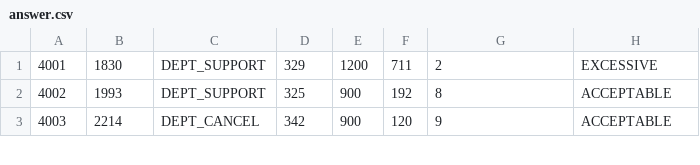
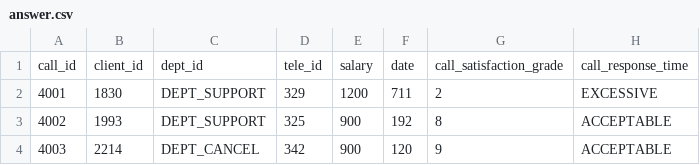
Before and after one commit to Zhanibek6/Data-Generator, a CSV file: output/T1-T2/answer.csv, drawn as a sheet; only a part is shown.

Commit message:
Fixed and added fucntion count row

```diff
--- a/output/T1-T2/answer.csv
+++ b/output/T1-T2/answer.csv
@@ -1 +1,2 @@
+call_id,client_id,dept_id,tele_id,salary,date,call_satisfaction_grade,call_response_time
 4001,1830,DEPT_SUPPORT,329,1200,711,2,EXCESSIVE
```
